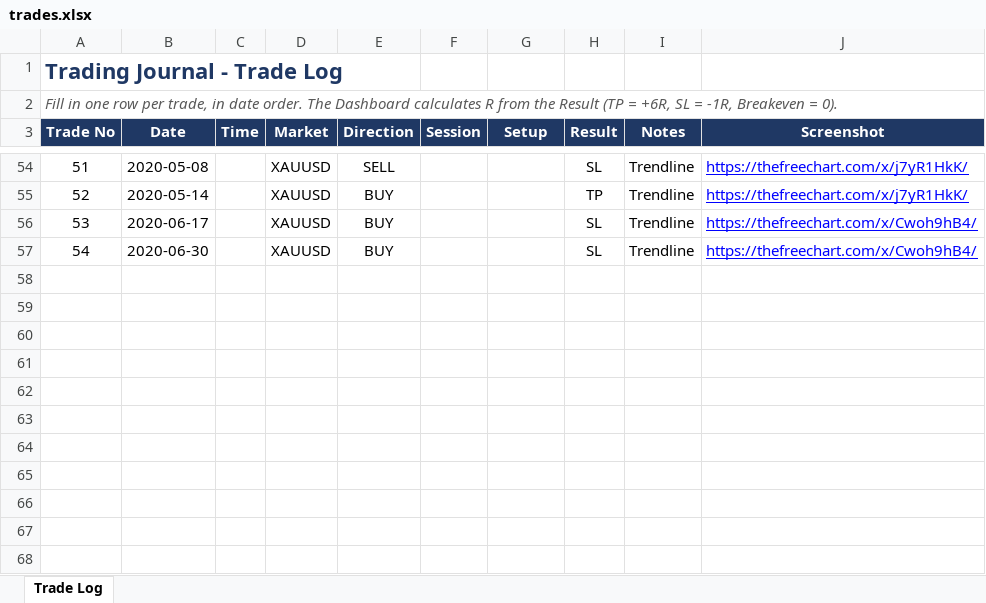
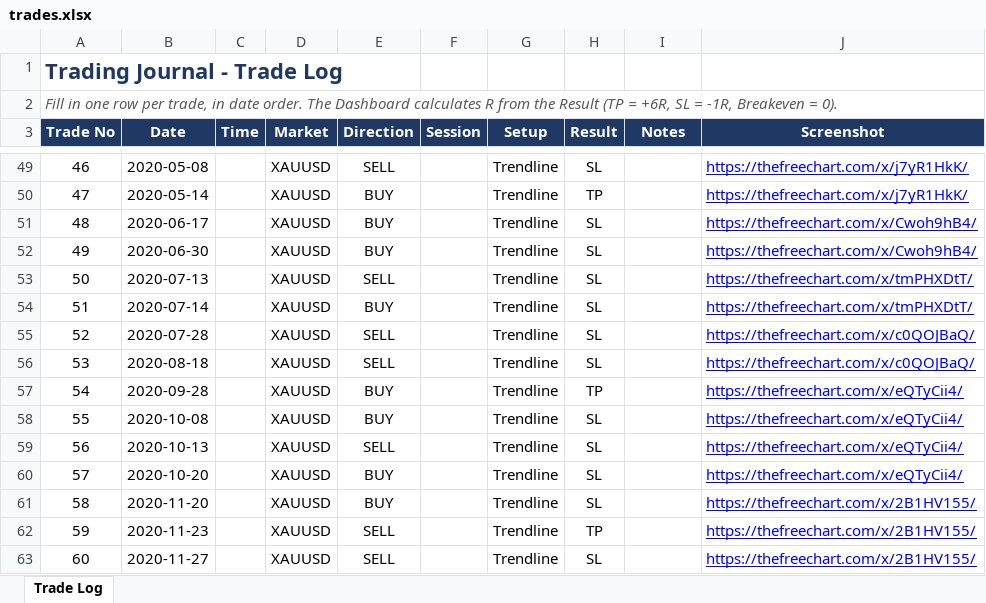
Before and after one commit to mufagustave3/trading-journal, an Excel workbook: trades.xlsx, sheet Trade Log, drawn as a sheet; only a part is shown, gaps mark what is left out; values as stored, in another font and other column widths than the file's, no borders; table styles not drawn; addresses are those after the commit; the diff covers the shown part only; the diff names each change by its address in the sheet, - before the commit and + after, or states it on an @@ line.

```diff
--- a/trades.xlsx (sheet Trade Log)
+++ b/trades.xlsx (sheet Trade Log)
@@ column A (Trade No) renumbered between rows 4 and 52 @@
-G49:G52 (Setup): (empty)
+G49:G52 (Setup): Trendline
-I49:I52 (Notes): Trendline
+I49:I52 (Notes): (empty)
+row 53: 50 | 2020-07-13 |  | XAUUSD | SELL |  | Trendline | SL |  | https://thefreechart.com/x/tmPHXDtT/
+row 54: 51 | 2020-07-14 |  | XAUUSD | BUY |  | Trendline | SL |  | https://thefreechart.com/x/tmPHXDtT/
+row 55: 52 | 2020-07-28 |  | XAUUSD | SELL |  | Trendline | SL |  | https://thefreechart.com/x/c0QOJBaQ/
+row 56: 53 | 2020-08-18 |  | XAUUSD | SELL |  | Trendline | SL |  | https://thefreechart.com/x/c0QOJBaQ/
+row 57: 54 | 2020-09-28 |  | XAUUSD | BUY |  | Trendline | TP |  | https://thefreechart.com/x/eQTyCii4/
+row 58: 55 | 2020-10-08 |  | XAUUSD | BUY |  | Trendline | SL |  | https://thefreechart.com/x/eQTyCii4/
+row 59: 56 | 2020-10-13 |  | XAUUSD | SELL |  | Trendline | SL |  | https://thefreechart.com/x/eQTyCii4/
+row 60: 57 | 2020-10-20 |  | XAUUSD | BUY |  | Trendline | SL |  | https://thefreechart.com/x/eQTyCii4/
+row 61: 58 | 2020-11-20 |  | XAUUSD | BUY |  | Trendline | SL |  | https://thefreechart.com/x/2B1HV155/
+row 62: 59 | 2020-11-23 |  | XAUUSD | SELL |  | Trendline | TP |  | https://thefreechart.com/x/2B1HV155/
+row 63: 60 | 2020-11-27 |  | XAUUSD | SELL |  | Trendline | SL |  | https://thefreechart.com/x/2B1HV155/
```
Also changed, not shown: 5 removed rows and 90 edited cells elsewhere in this sheet.
